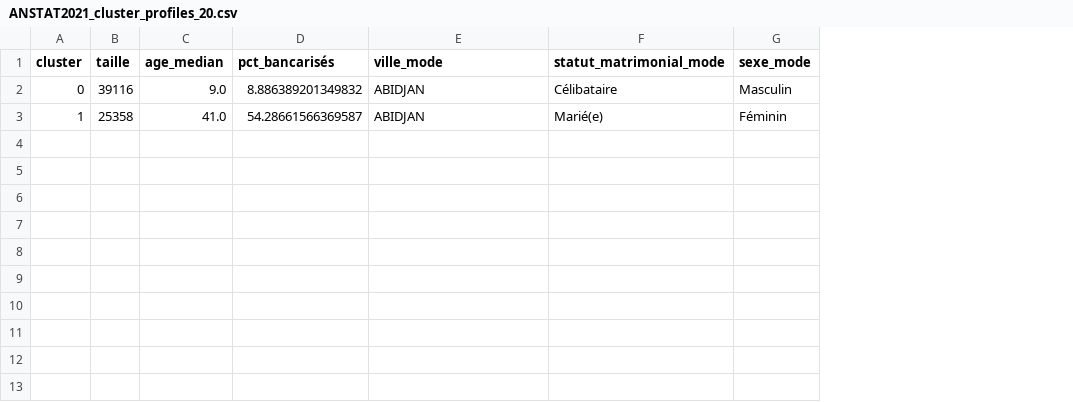
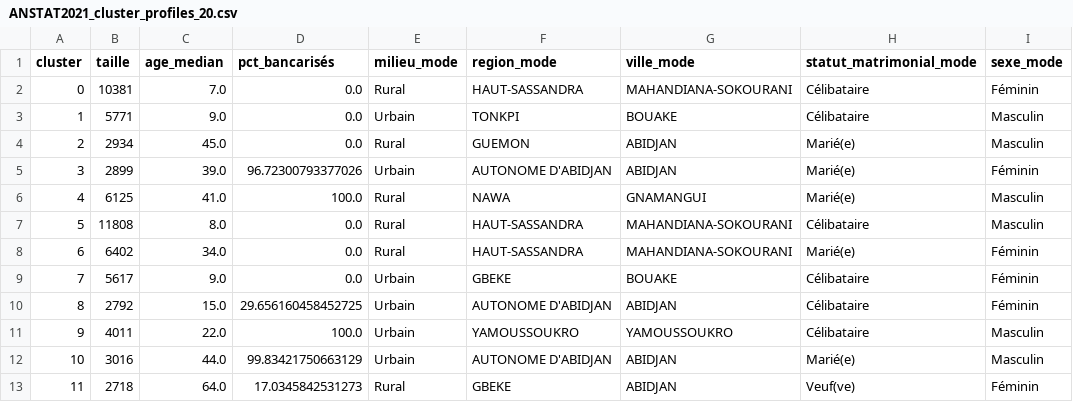
Before and after one commit to Didi17ane/Datas_Exploration, a CSV file: DATAS/ANSTAT2021_cluster_profiles_20.csv, drawn as a sheet; addresses are those after the commit; the diff names each change by its address in the sheet, - before the commit and + after, or states it on an @@ line.

Commit message:
[UPDATE]: Test des différentes plages de 10-20-50-100 pour le clustering

```diff
--- a/DATAS/ANSTAT2021_cluster_profiles_20.csv
+++ b/DATAS/ANSTAT2021_cluster_profiles_20.csv
+column E (milieu_mode), rows 2-3: Rural | Urbain
+column F (region_mode), rows 2-3: HAUT-SASSANDRA | TONKPI
-B2 (taille): 39116
+B2 (taille): 10381
-C2 (age_median): 9.0
+C2 (age_median): 7.0
-D2 (pct_bancarisés): 8.886389201349832
+D2 (pct_bancarisés): 0.0
-G2 (ville_mode): ABIDJAN
+G2 (ville_mode): MAHANDIANA-SOKOURANI
-I2 (sexe_mode): Masculin
+I2 (sexe_mode): Féminin
-B3 (taille): 25358
+B3 (taille): 5771
-C3 (age_median): 41.0
+C3 (age_median): 9.0
-D3 (pct_bancarisés): 54.28661566369587
+D3 (pct_bancarisés): 0.0
-G3 (ville_mode): ABIDJAN
+G3 (ville_mode): BOUAKE
-H3 (statut_matrimonial_mode): Marié(e)
+H3 (statut_matrimonial_mode): Célibataire
-I3 (sexe_mode): Féminin
+I3 (sexe_mode): Masculin
+row 4: 2 | 2934 | 45.0 | 0.0 | Rural | GUEMON | ABIDJAN | Marié(e) | Masculin
+row 5: 3 | 2899 | 39.0 | 96.72300793377026 | Urbain | AUTONOME D'ABIDJAN | ABIDJAN | Marié(e) | Féminin
+row 6: 4 | 6125 | 41.0 | 100.0 | Rural | NAWA | GNAMANGUI | Marié(e) | Masculin
+row 7: 5 | 11808 | 8.0 | 0.0 | Rural | HAUT-SASSANDRA | MAHANDIANA-SOKOURANI | Célibataire | Masculin
+row 8: 6 | 6402 | 34.0 | 0.0 | Rural | HAUT-SASSANDRA | MAHANDIANA-SOKOURANI | Marié(e) | Féminin
+row 9: 7 | 5617 | 9.0 | 0.0 | Urbain | GBEKE | BOUAKE | Célibataire | Féminin
+row 10: 8 | 2792 | 15.0 | 29.656160458452725 | Urbain | AUTONOME D'ABIDJAN | ABIDJAN | Célibataire | Féminin
+row 11: 9 | 4011 | 22.0 | 100.0 | Urbain | YAMOUSSOUKRO | YAMOUSSOUKRO | Célibataire | Masculin
+row 12: 10 | 3016 | 44.0 | 99.83421750663129 | Urbain | AUTONOME D'ABIDJAN | ABIDJAN | Marié(e) | Masculin
+row 13: 11 | 2718 | 64.0 | 17.0345842531273 | Rural | GBEKE | ABIDJAN | Veuf(ve) | Féminin
```
Also changed, not shown: 5 other files.
